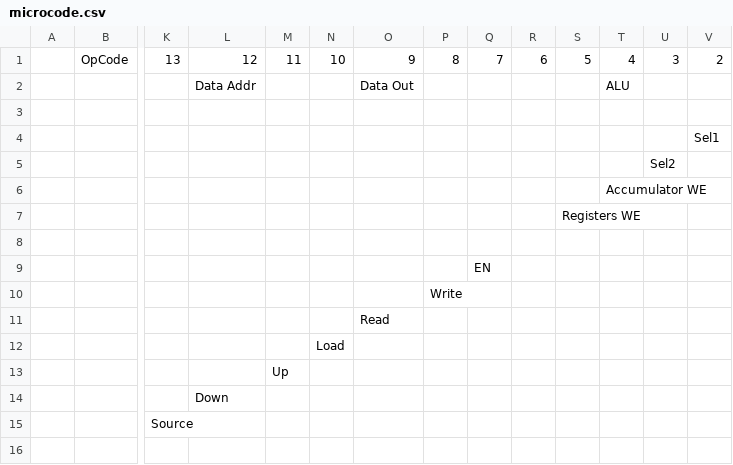
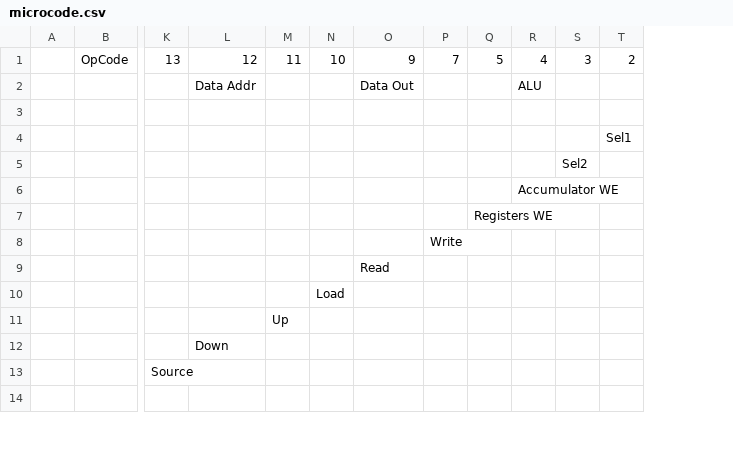
Before and after one commit to Satyam/one-bit-cpu, a CSV file: cv/microcode.csv, drawn as a sheet; only a part is shown, gaps mark what is left out; rows hold the shown columns only; the diff names each change by its address in the sheet, - before the commit and + after, or states it on an @@ line.

Commit message:
Unified the `Data Out` `Enable` signal with the `Write` signal since they were doing the same thing. Since now there were two unused microcode bits, I deleted them so there are no pointless wire in the circuit or empty columns in the spreadsheet. Had to rewire all the lines with the new splitter in place. Added a couple of `flag` components to help me debug.

```diff
--- a/cv/microcode.csv
+++ b/cv/microcode.csv
-column Q, row 1: 7
-column R, row 1: 6
-P1: 8
+P1: 7
-row 8: (empty)
-row 9:  |  |  |  |  |  |  |  | EN
```
Also changed, not shown: 3 other files.
